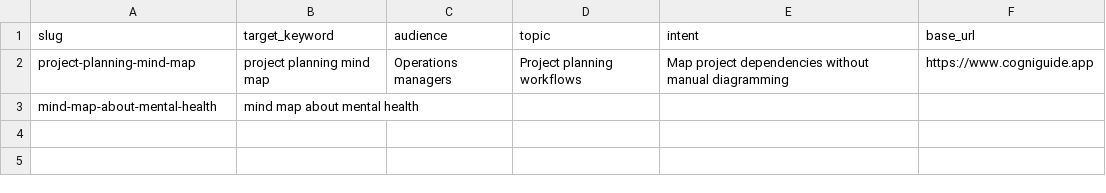
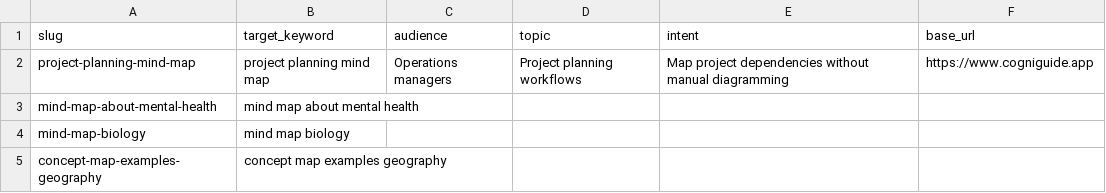
Before and after one commit to Led-adel-pilot/CogniGuide, a CSV file: data/mindmap_pages.csv, drawn as a sheet.

```diff
--- a/data/mindmap_pages.csv
+++ b/data/mindmap_pages.csv
@@ -3 +3,3 @@ project-planning-mind-map,project planning mind map,Operations managers,Project
 mind-map-about-mental-health,mind map about mental health
+mind-map-biology, mind map biology
+concept-map-examples-geography, concept map examples geography
```
Also changed, not shown: 6 other files.
